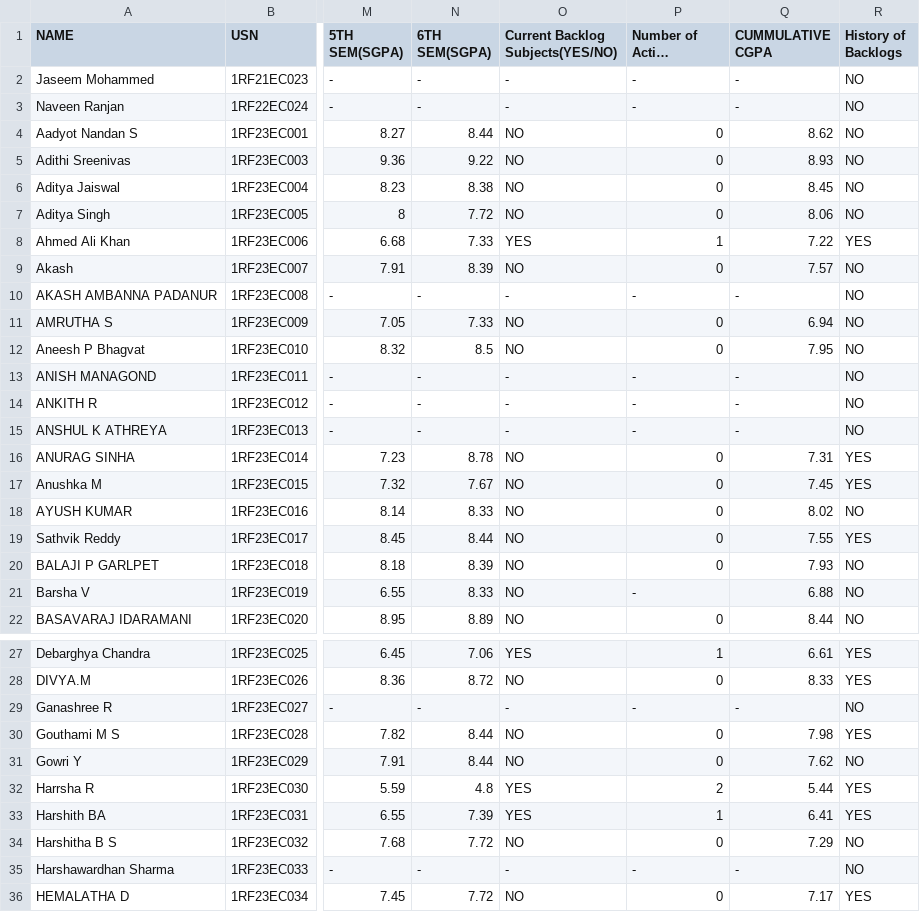
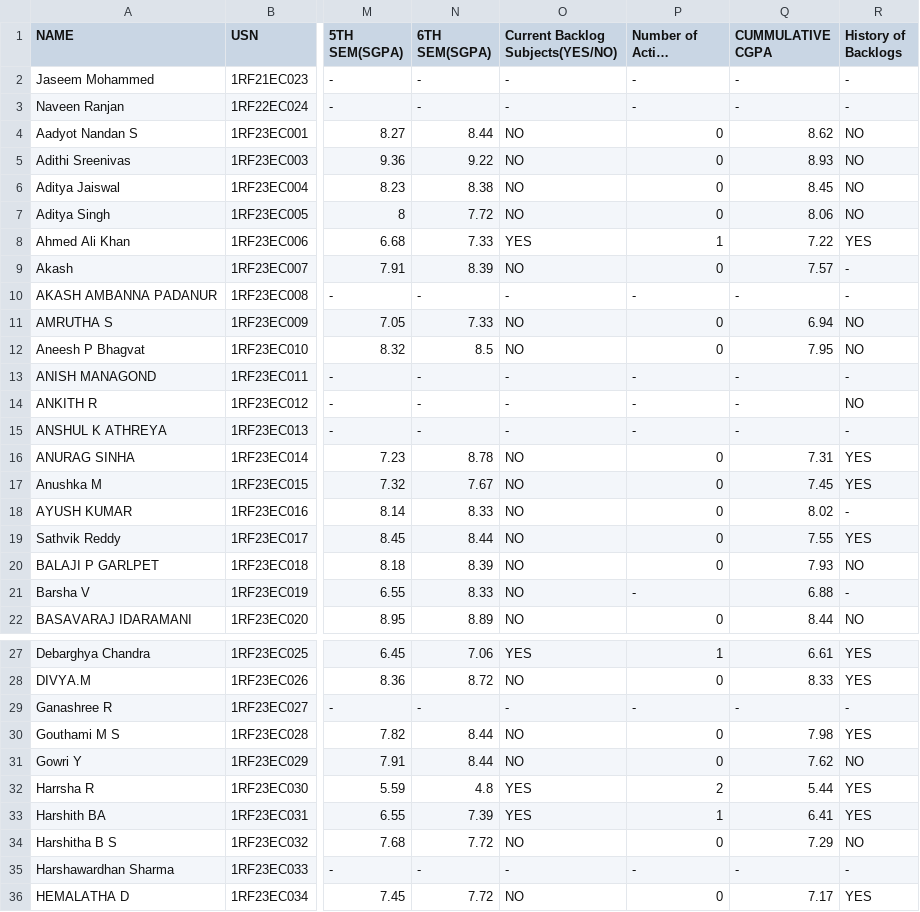
Before and after one commit to ayushkumar-5/placement-portal, a CSV file: src/students.csv, drawn as a sheet; only a part is shown, gaps mark what is left out; long unchanged cells end in …; the diff covers the shown part only; the diff names each change by its address in the sheet, - before the commit and + after, or states it on an @@ line.

Commit message:
fix: Mark non-PDF students with dash for History of Backlogs

```diff
--- a/src/students.csv
+++ b/src/students.csv
-R2:R3 (History of Backlogs): NO
+R2:R3 (History of Backlogs): -
-R9:R10 (History of Backlogs): NO
+R9:R10 (History of Backlogs): -
-R13 (History of Backlogs): NO
+R13 (History of Backlogs): -
-R15 (History of Backlogs): NO
+R15 (History of Backlogs): -
-R18 (History of Backlogs): NO
+R18 (History of Backlogs): -
-R21 (History of Backlogs): NO
+R21 (History of Backlogs): -
-R29 (History of Backlogs): NO
+R29 (History of Backlogs): -
-R35 (History of Backlogs): NO
+R35 (History of Backlogs): -
```
Also changed, not shown: 2 edited cells elsewhere in this file, 1 other file.
